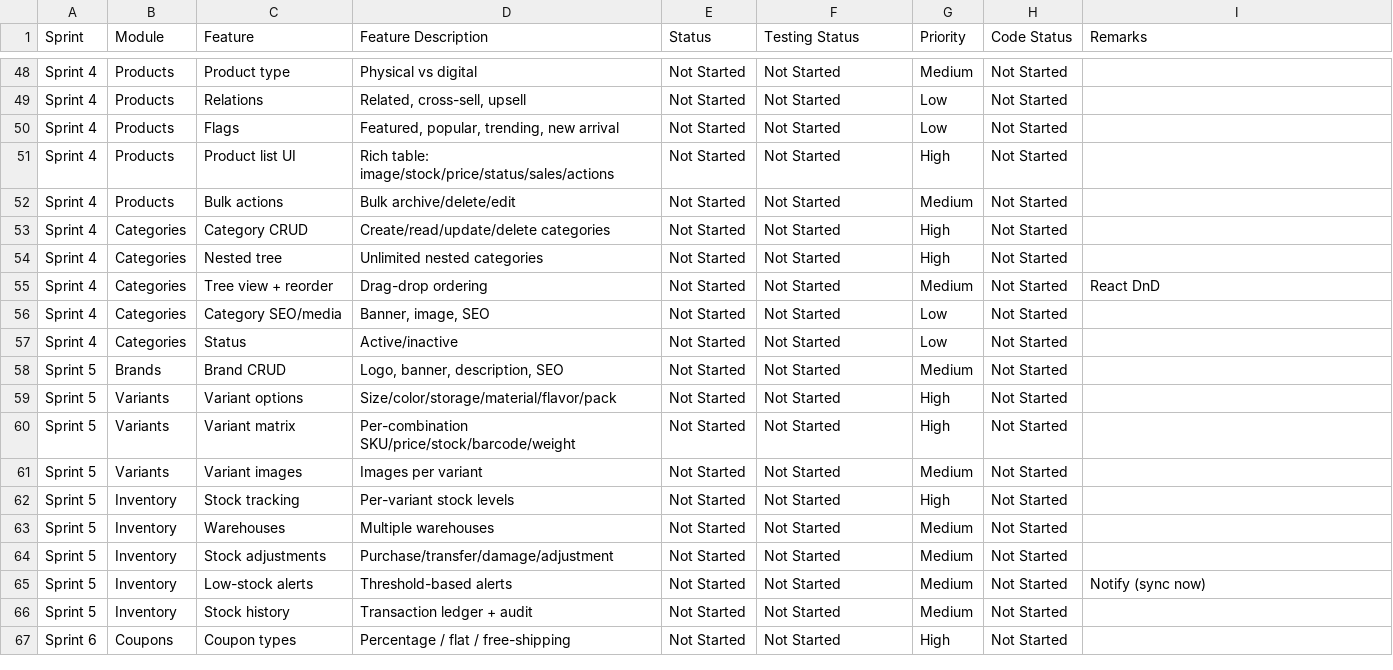
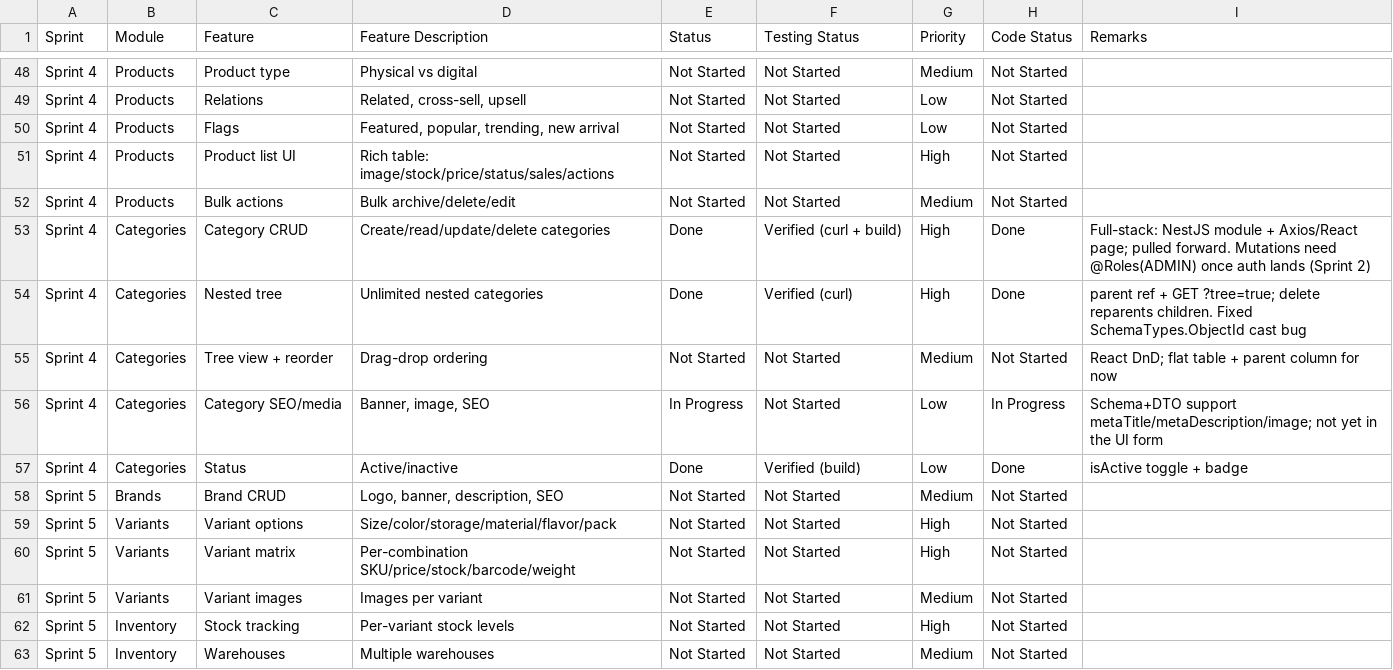
Before and after one commit to Pandi2352/Ecommerce, a CSV file: docs/sprint-plan.csv, drawn as a sheet; only a part is shown, gaps mark what is left out; the shorter side is filled out with more unchanged rows.

Commit message:
feat: implement categories module with CRUD operations, API integration, and dashboard routing

```diff
--- a/docs/sprint-plan.csv
+++ b/docs/sprint-plan.csv
@@ -52,7 +52,7 @@ Sprint 4,Products,Product list UI,Rich table: image/stock/price/status/sales/act
 Sprint 4,Products,Bulk actions,Bulk archive/delete/edit,Not Started,Not Started,Medium,Not Started,
-Sprint 4,Categories,Category CRUD,Create/read/update/delete categories,Not Started,Not Started,High,Not Started,
-Sprint 4,Categories,Nested tree,Unlimited nested categories,Not Started,Not Started,High,Not Started,
-Sprint 4,Categories,Tree view + reorder,Drag-drop ordering,Not Started,Not Started,Medium,Not Started,React DnD
-Sprint 4,Categories,Category SEO/media,"Banner, image, SEO",Not Started,Not Started,Low,Not Started,
-Sprint 4,Categories,Status,Active/inactive,Not Started,Not Started,Low,Not Started,
+Sprint 4,Categories,Category CRUD,Create/read/update/delete categories,Done,Verified (curl + build),High,Done,"Full-stack: NestJS module + Axios/React page; pulled forward. Mutations need @Roles(ADMIN) once auth lands (Sprint 2)"
+Sprint 4,Categories,Nested tree,Unlimited nested categories,Done,Verified (curl),High,Done,"parent ref + GET ?tree=true; delete reparents children. Fixed SchemaTypes.ObjectId cast bug"
+Sprint 4,Categories,Tree view + reorder,Drag-drop ordering,Not Started,Not Started,Medium,Not Started,React DnD; flat table + parent column for now
+Sprint 4,Categories,Category SEO/media,"Banner, image, SEO",In Progress,Not Started,Low,In Progress,Schema+DTO support metaTitle/metaDescription/image; not yet in the UI form
+Sprint 4,Categories,Status,Active/inactive,Done,Verified (build),Low,Done,isActive toggle + badge
 Sprint 5,Brands,Brand CRUD,"Logo, banner, description, SEO",Not Started,Not Started,Medium,Not Started,
```
Also changed, not shown: 17 other files.
